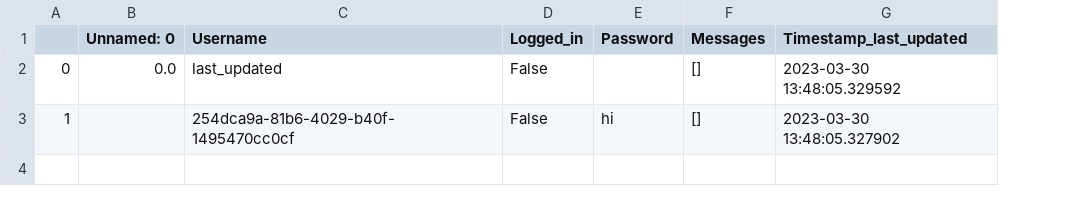
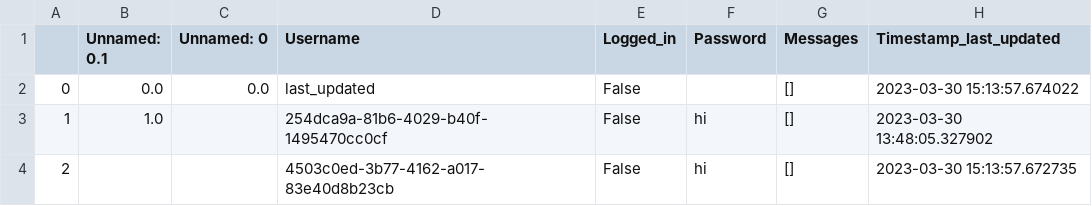
Before and after one commit to sanjanasingh18/Replication-CS262, a CSV file: server_state.csv, drawn as a sheet; addresses are those after the commit; the diff names each change by its address in the sheet, - before the commit and + after, or states it on an @@ line.

```diff
--- a/server_state.csv
+++ b/server_state.csv
+column B (Unnamed: 0.1), rows 2-3: 0.0 | 1.0
-H2 (Timestamp_last_updated): 2023-03-30 13:48:05.329592
+H2 (Timestamp_last_updated): 2023-03-30 15:13:57.674022
+row 4: 2 |  |  | 4503c0ed-3b77-4162-a017-83e40d8b23cb | False | hi | [] | 2023-03-30 15:13:57.672735
```
Also changed, not shown: 1 other file.
